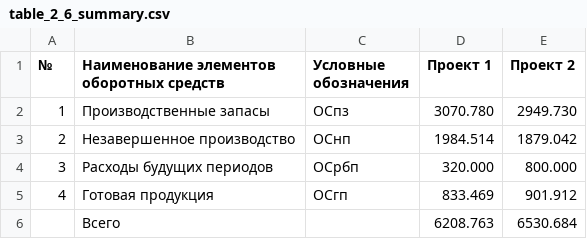
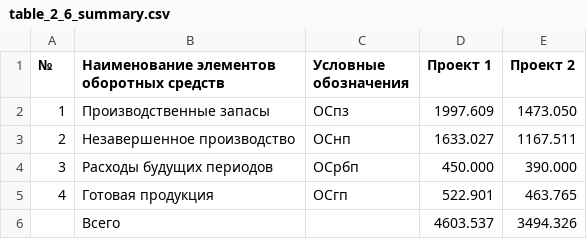
Before and after one commit to CheetoS101918/course, a CSV file: pract_part/table_2_6_summary.csv, drawn as a sheet.

```diff
--- a/pract_part/table_2_6_summary.csv
+++ b/pract_part/table_2_6_summary.csv
@@ -1,6 +1,6 @@
 №;Наименование элементов оборотных средств;Условные обозначения;Проект 1;Проект 2
-1;Производственные запасы;ОСпз;3070.780;2949.730
-2;Незавершенное производство;ОСнп;1984.514;1879.042
-3;Расходы будущих периодов;ОСрбп;320.000;800.000
-4;Готовая продукция;ОСгп;833.469;901.912
-;Всего;;6208.763;6530.684
+1;Производственные запасы;ОСпз;1997.609;1473.050
+2;Незавершенное производство;ОСнп;1633.027;1167.511
+3;Расходы будущих периодов;ОСрбп;450.000;390.000
+4;Готовая продукция;ОСгп;522.901;463.765
+;Всего;;4603.537;3494.326
```
Also changed, not shown: pract_part/table_2_5_initial_data.csv, pract_part/таблица_2_3_данные_для_расчета.csv, 6 other files.
